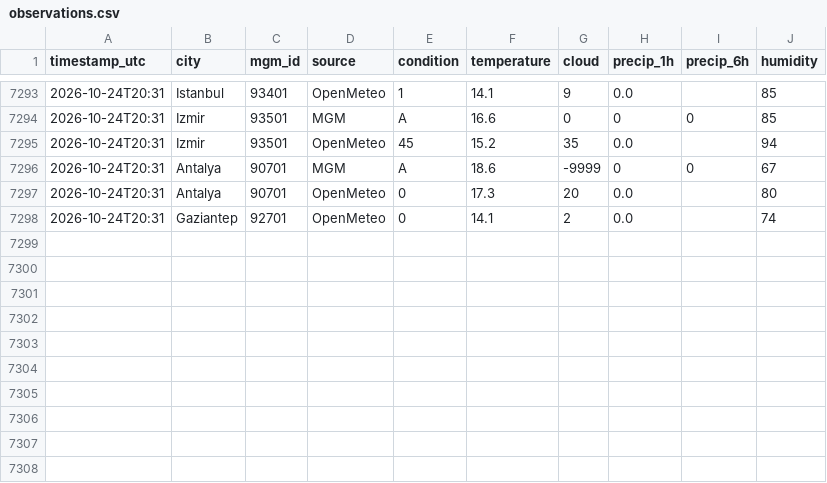
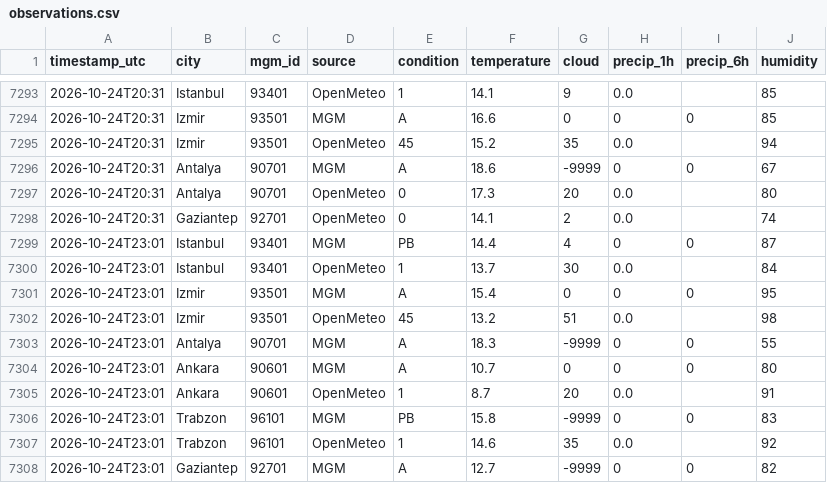
Before and after one commit to skartas72/wtw-accuracy, a CSV file: data/observations.csv, drawn as a sheet; only a part is shown, gaps mark what is left out.

```diff
--- a/data/observations.csv
+++ b/data/observations.csv
@@ -7298 +7298,11 @@ timestamp_utc,city,mgm_id,source,condition,temperature,cloud,precip_1h,precip_6h
 2026-10-24T20:31,Gaziantep,92701,OpenMeteo,0,14.1,2,0.0,,74
+2026-10-24T23:01,Istanbul,93401,MGM,PB,14.4,4,0,0,87
+2026-10-24T23:01,Istanbul,93401,OpenMeteo,1,13.7,30,0.0,,84
+2026-10-24T23:01,Izmir,93501,MGM,A,15.4,0,0,0,95
+2026-10-24T23:01,Izmir,93501,OpenMeteo,45,13.2,51,0.0,,98
+2026-10-24T23:01,Antalya,90701,MGM,A,18.3,-9999,0,0,55
+2026-10-24T23:01,Ankara,90601,MGM,A,10.7,0,0,0,80
+2026-10-24T23:01,Ankara,90601,OpenMeteo,1,8.7,20,0.0,,91
+2026-10-24T23:01,Trabzon,96101,MGM,PB,15.8,-9999,0,0,83
+2026-10-24T23:01,Trabzon,96101,OpenMeteo,1,14.6,35,0.0,,92
+2026-10-24T23:01,Gaziantep,92701,MGM,A,12.7,-9999,0,0,82
```
Also changed, not shown: 1 other file.
